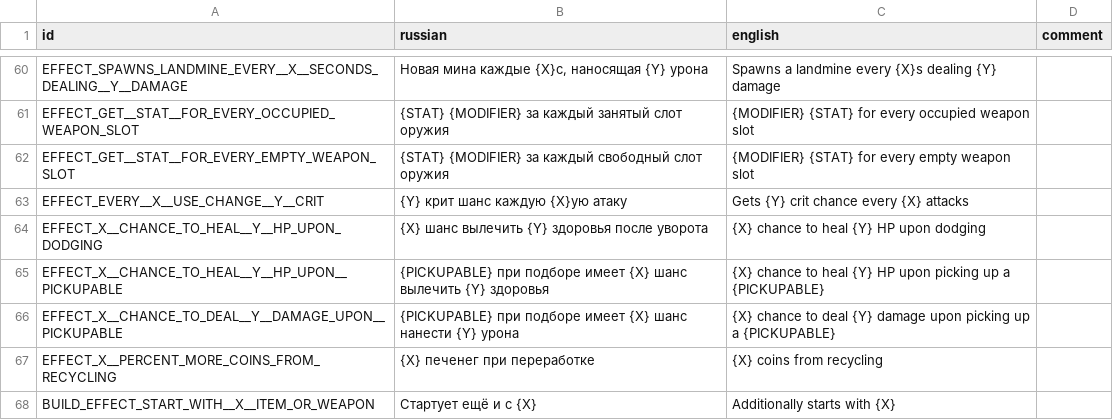
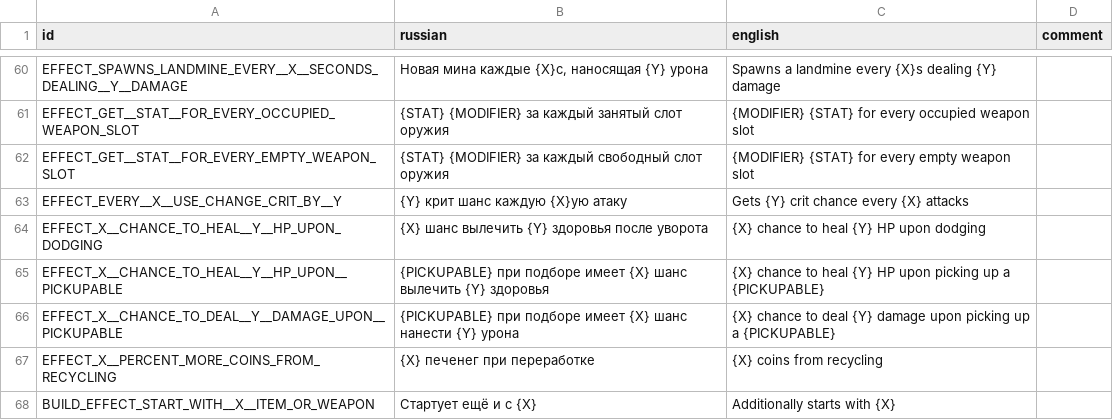
Before and after one commit to hulvdan/cookier, a CSV file: assets/localization.csv, drawn as a sheet; only a part is shown, gaps mark what is left out.

Commit message:
working on weapon effects

```diff
--- a/assets/localization.csv
+++ b/assets/localization.csv
@@ -62,3 +62,3 @@ EFFECT_GET__STAT__FOR_EVERY_OCCUPIED_WEAPON_SLOT;{STAT} {MODIFIER} за кажд
 EFFECT_GET__STAT__FOR_EVERY_EMPTY_WEAPON_SLOT;{STAT} {MODIFIER} за каждый свободный слот оружия;{MODIFIER} {STAT} for every empty weapon slot;
-EFFECT_EVERY__X__USE_CHANGE__Y__CRIT;{Y} крит шанс каждую {X}ую атаку;Gets {Y} crit chance every {X} attacks;
+EFFECT_EVERY__X__USE_CHANGE_CRIT_BY__Y;{Y} крит шанс каждую {X}ую атаку;Gets {Y} crit chance every {X} attacks;
 EFFECT_X__CHANCE_TO_HEAL__Y__HP_UPON_DODGING;{X} шанс вылечить {Y} здоровья после уворота;{X} chance to heal {Y} HP upon dodging;
```
Also changed, not shown: 4 other files.
